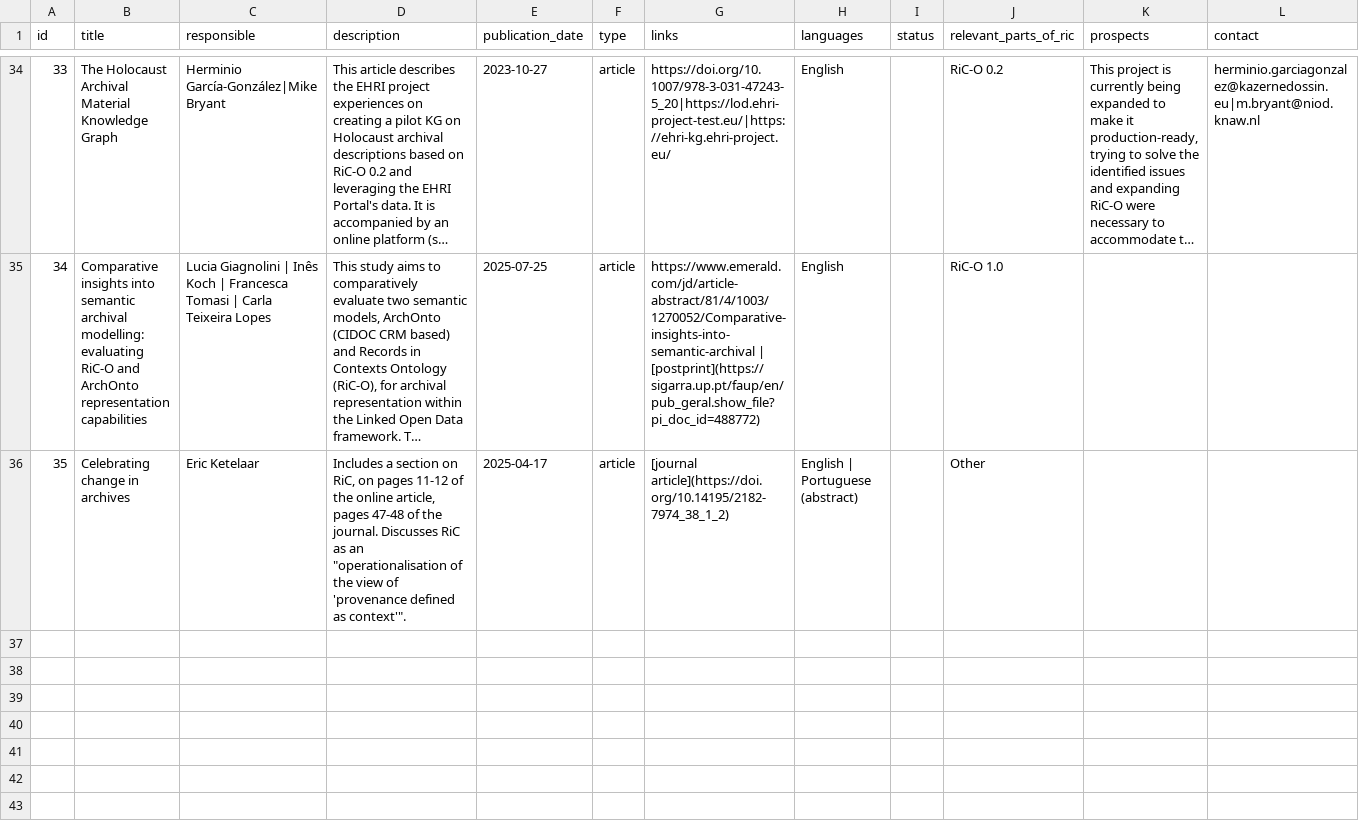
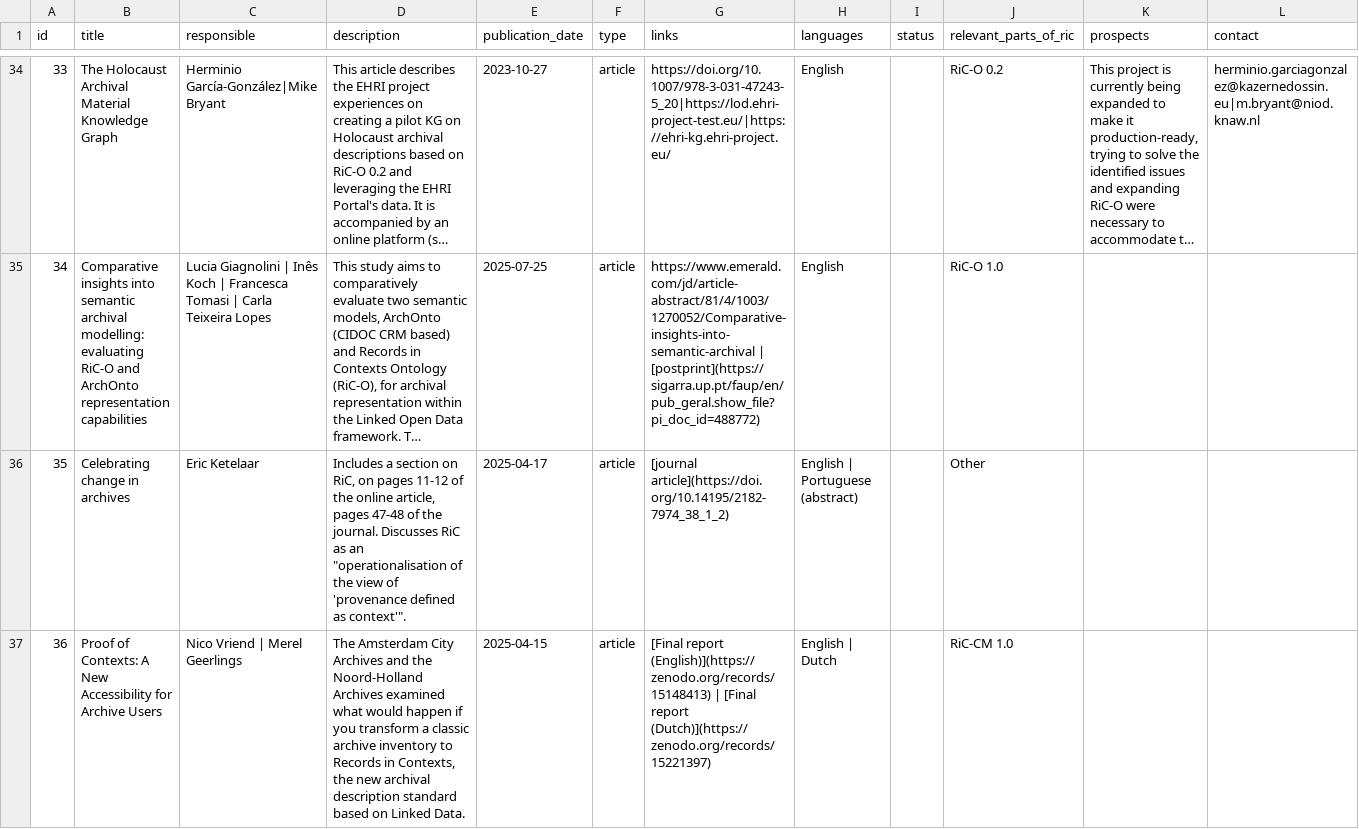
Before and after one commit to ICA-EGAD/RiC-ResourceList, a CSV file: master-document/resource_list.csv, drawn as a sheet; only a part is shown, gaps mark what is left out; long unchanged cells end in …; rows hold the shown columns only; the diff names each change by its address in the sheet, - before the commit and + after, or states it on an @@ line.

Commit message:
Add submitted resource

```diff
--- a/master-document/resource_list.csv
+++ b/master-document/resource_list.csv
+row 37: 36 | Proof of Contexts: A New Accessibility for Archive Users | Nico Vriend | Merel Geerlings | The Amsterdam City Archives and the Noord-Holland Archives examined what would happen if you transform a classic archive inventory to Records in Contexts, the new archival description standard based on Linked Data. | 2025-04-15 | article | [Final report (English)](https://zenodo.org/records/15148413) | [Final report (Dutch)](https://zenodo.org/records/15221397) | English | Dutch |  | RiC-CM 1.0
```
